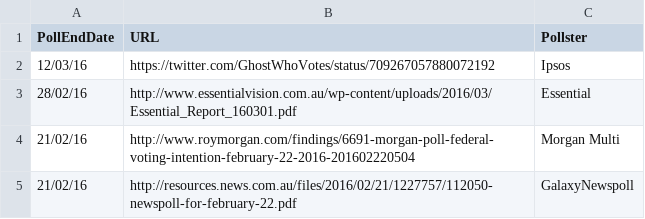
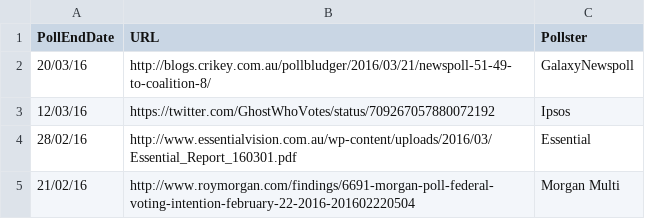
Before and after one commit to PhantomTrend/ptcode, a CSV file: PollingData/PollingURLs.csv, drawn as a sheet; only a part is shown; the shorter side is filled out with more unchanged rows; the diff names each change by its address in the sheet, - before the commit and + after, or states it on an @@ line.

Commit message:
Newspoll 21 March

```diff
--- a/PollingData/PollingURLs.csv
+++ b/PollingData/PollingURLs.csv
+row 2: 20/03/16 | http://blogs.crikey.com.au/pollbludger/2016/03/21/newspoll-51-49-to-coalition-8/ | GalaxyNewspoll
```
Also changed, not shown: PollingData/National2ppData.csv, PollingData/NationalData.csv.
